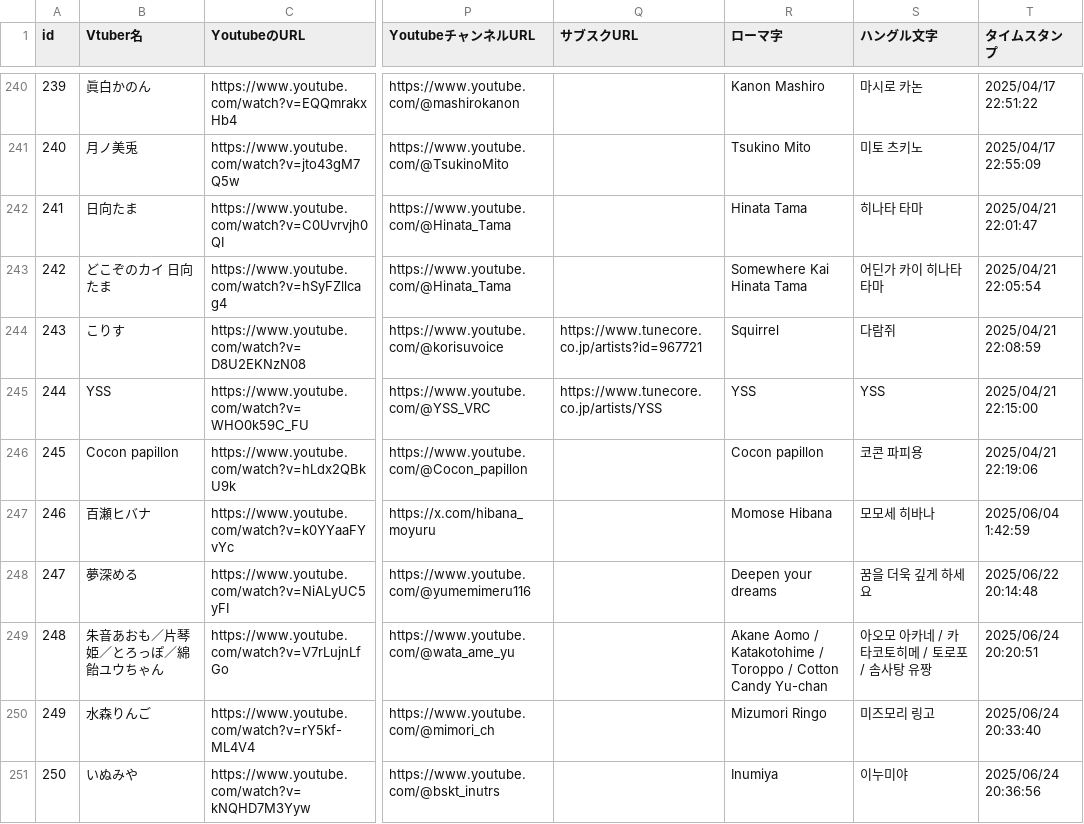
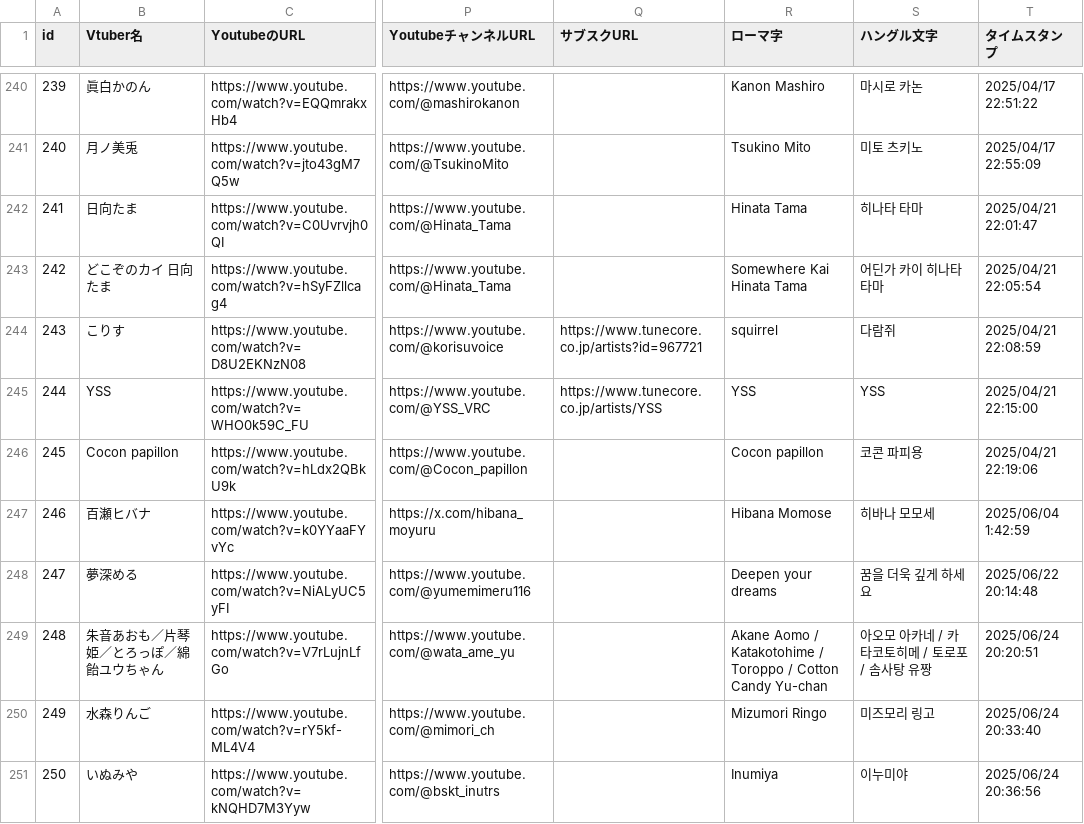
Before and after one commit to take8jp/vosl, a CSV file: csv/VOSL.csv, drawn as a sheet; only a part is shown, gaps mark what is left out; the diff covers the shown part only; the diff names each change by its address in the sheet, - before the commit and + after, or states it on an @@ line.

Commit message:
更新

```diff
--- a/csv/VOSL.csv
+++ b/csv/VOSL.csv
-R244 (ローマ字): Squirrel
+R244 (ローマ字): squirrel
-R247 (ローマ字): Momose Hibana
+R247 (ローマ字): Hibana Momose
-S247 (ハングル文字): 모모세 히바나
+S247 (ハングル文字): 히바나 모모세
```
Also changed, not shown: 5 added rows and 45 edited cells elsewhere in this file.
